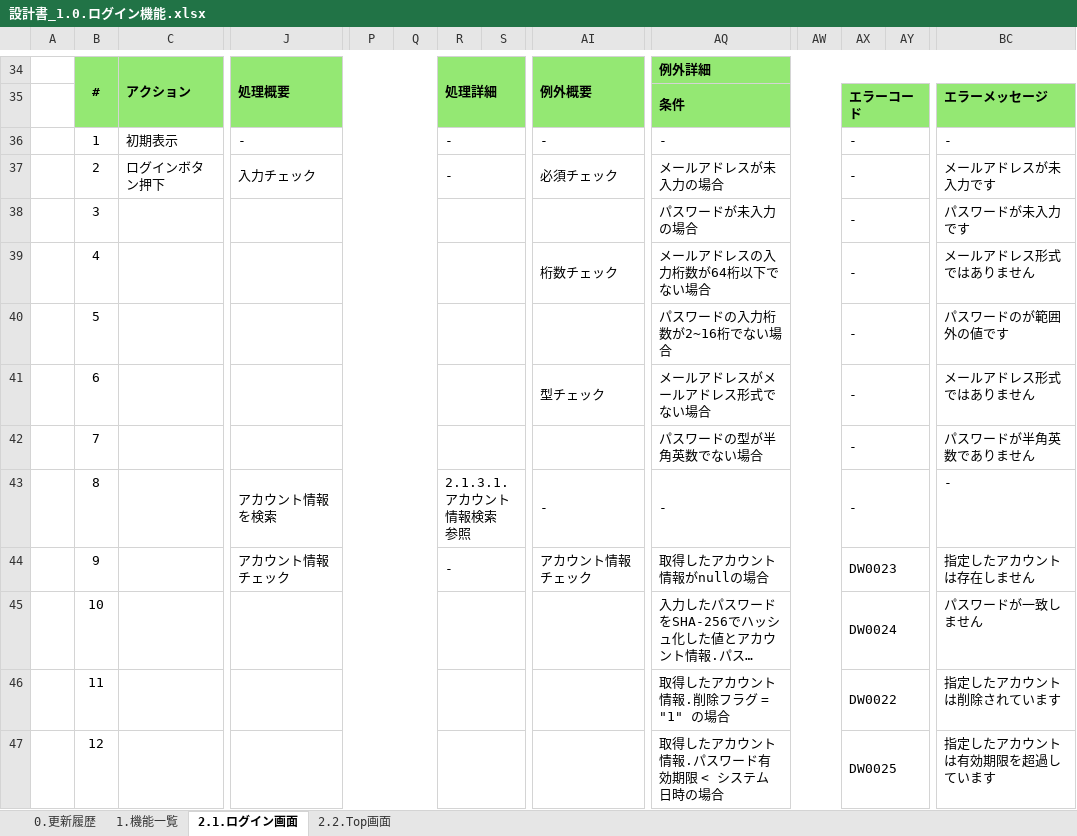
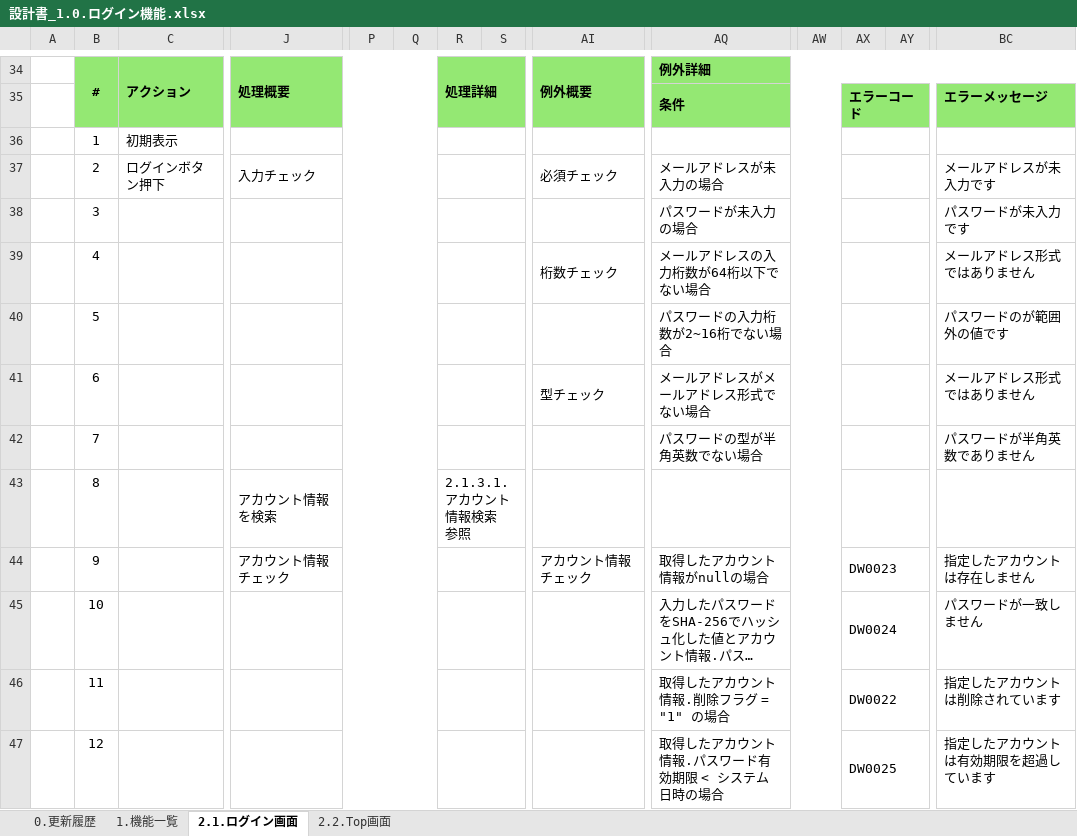
Before and after one commit to kohei-okazaki/work-3g, an Excel workbook: ha-asset/01_design/01_dashboard/設計書_1.0.ログイン機能.xlsx, sheet 2.1.ログイン画面, drawn as a sheet; only a part is shown, gaps mark what is left out; long unchanged cells end in …; values as stored, in another font and other column widths than the file's, no borders; charts and pictures not drawn; removed rows and columns are numbered as before the commit, all else as after; rows hold the shown columns only; the diff covers the shown part only; the diff names each change by its address in the sheet, - before the commit and + after, or states it on an @@ line.

```diff
--- a/ha-asset/01_design/01_dashboard/設計書_1.0.ログイン機能.xlsx (sheet 2.1.ログイン画面)
+++ b/ha-asset/01_design/01_dashboard/設計書_1.0.ログイン機能.xlsx (sheet 2.1.ログイン画面)
-row 36:  | 1 | 初期表示 | - |  |  | - |  | - | - |  | - |  | -
+row 36:  | 1 | 初期表示
-R37: -
+R37: (empty)
-AX37:AX42: -
+AX37:AX42: (empty)
-row 43:  | 8 |  | アカウント情報を検索 |  |  | 2.1.3.1.アカウント情報検索 参照 |  | - | - |  | - |  | -
+row 43:  | 8 |  | アカウント情報を検索 |  |  | 2.1.3.1.アカウント情報検索 参照
-R44: -
+R44: (empty)
```
Also changed, not shown: 5 added rows and 5 removed rows elsewhere in this sheet, sheet 2.2.Top画面, 7 other files.
